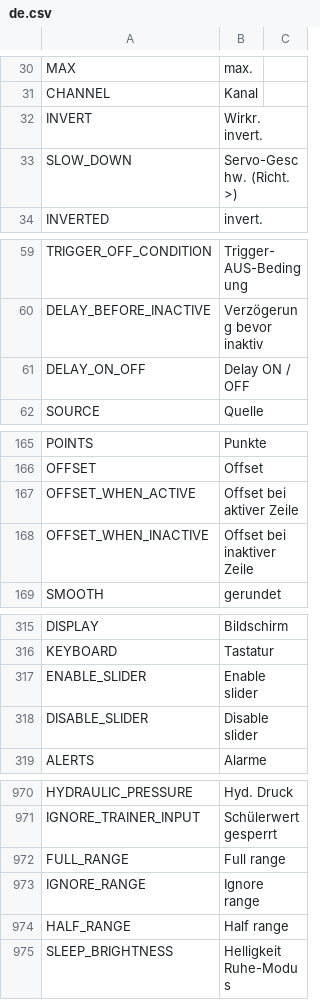
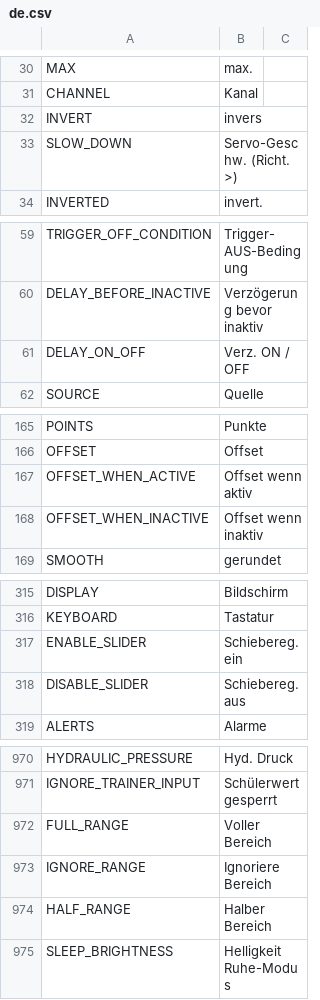
Before and after one commit to FrSkyRC/ETHOS-Feedback-Community, a CSV file: translations/display/de.csv, drawn as a sheet; only a part is shown, gaps mark what is left out; the diff covers the shown part only.

Commit message:
DE translations

```diff
--- a/translations/display/de.csv
+++ b/translations/display/de.csv
@@ -31,3 +31,3 @@ MAX,"max."
 CHANNEL,"Kanal  "
-INVERT,"Wirkr. invert."
+INVERT,"invers"
 SLOW_DOWN,"Servo-Geschw. (Richt. >)"
@@ -60,3 +60,3 @@ TRIGGER_OFF_CONDITION,"Trigger-AUS-Bedingung"
 DELAY_BEFORE_INACTIVE,"Verzögerung bevor inaktiv"
-DELAY_ON_OFF,"Delay ON / OFF"
+DELAY_ON_OFF,"Verz. ON / OFF"							
 SOURCE,"Quelle"
@@ -166,4 +166,4 @@ POINTS,"Punkte"
 OFFSET,"Offset"
-OFFSET_WHEN_ACTIVE,"Offset bei aktiver Zeile"
-OFFSET_WHEN_INACTIVE,"Offset bei inaktiver Zeile"
+OFFSET_WHEN_ACTIVE,"Offset wenn aktiv"
+OFFSET_WHEN_INACTIVE,"Offset wenn inaktiv"
 SMOOTH,"gerundet"
@@ -316,4 +316,4 @@ DISPLAY,"Bildschirm"
 KEYBOARD,"Tastatur"
-ENABLE_SLIDER,"Enable slider"
-DISABLE_SLIDER,"Disable slider"
+ENABLE_SLIDER,"Schiebereg. ein"
+DISABLE_SLIDER,"Schiebereg. aus"							
 ALERTS,"Alarme"
@@ -971,5 +971,5 @@ HYDRAULIC_PRESSURE,"Hyd. Druck"
 IGNORE_TRAINER_INPUT,"Schülerwert gesperrt"
-FULL_RANGE,"Full range"
-IGNORE_RANGE,"Ignore range"
-HALF_RANGE,"Half range"
+FULL_RANGE,"Voller Bereich"
+IGNORE_RANGE,"Ignoriere Bereich"						
+HALF_RANGE,"Halber Bereich"
 SLEEP_BRIGHTNESS,"Helligkeit Ruhe-Modus"
```
Also changed, not shown: 2 edited cells elsewhere in this file.
